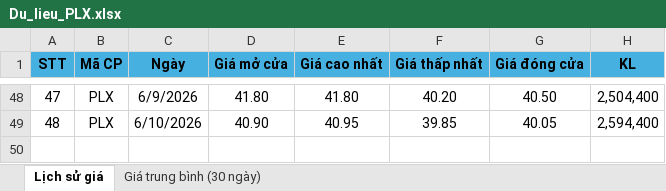
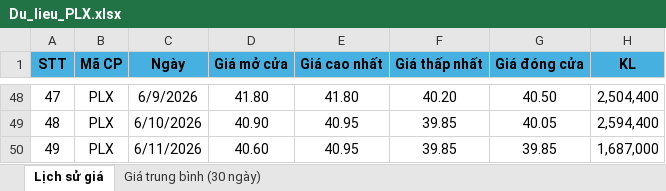
Before and after one commit to nmh21102003-a11y/plx-analytics-web, an Excel workbook: Du_lieu_PLX.xlsx, sheet Lịch sử giá, drawn as a sheet; only a part is shown, gaps mark what is left out; values as stored, in another font and other column widths than the file's, no borders; the diff names each change by its address in the sheet, - before the commit and + after, or states it on an @@ line.

Commit message:
Add files via upload

```diff
--- a/Du_lieu_PLX.xlsx (sheet Lịch sử giá)
+++ b/Du_lieu_PLX.xlsx (sheet Lịch sử giá)
+row 50: 49 | PLX | 6/11/2026 | 40.60 | 40.95 | 39.85 | 39.85 | 1,687,000
```
Also changed, not shown: sheet Giá trung bình (30 ngày).
